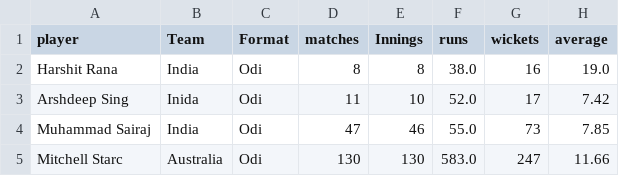
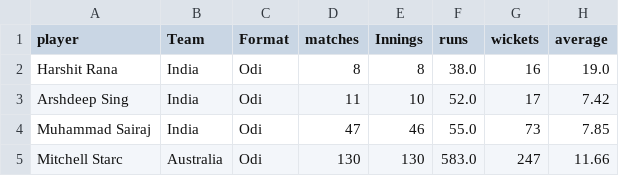
Before and after one commit to FarooqAzam21/Cricket-Analysis-Dashboard, a CSV file: odi_bowler.csv, drawn as a sheet; only a part is shown; the diff covers the shown part only; the diff names each change by its address in the sheet, - before the commit and + after, or states it on an @@ line.

```diff
--- a/odi_bowler.csv
+++ b/odi_bowler.csv
-B3 (Team): Inida
+B3 (Team): India
```
Also changed, not shown: 11 added rows and 21 edited cells elsewhere in this file, odi_all_rounders.csv, odi_batsman.csv, 1 other file.
